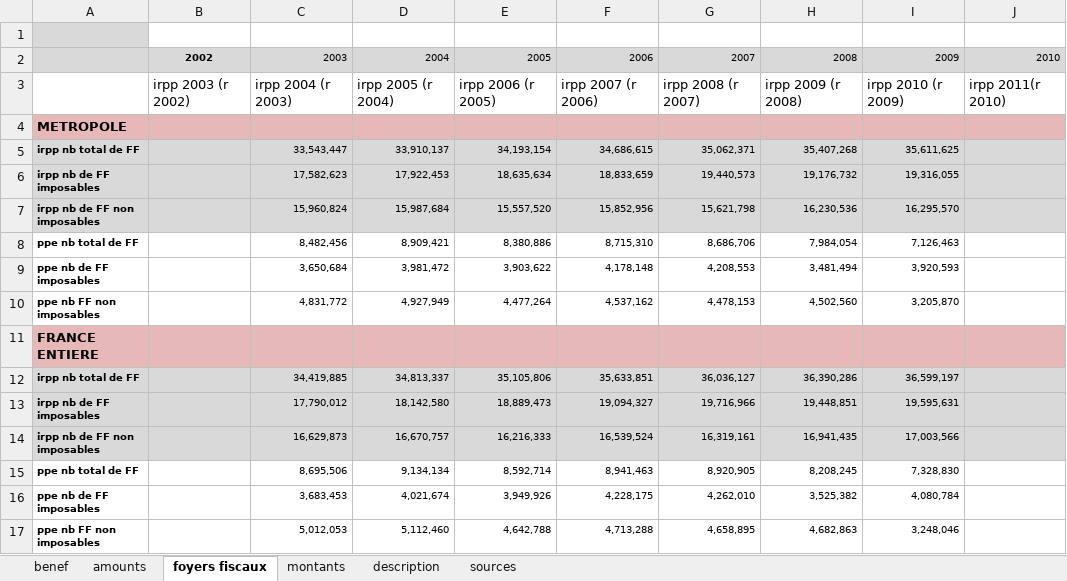
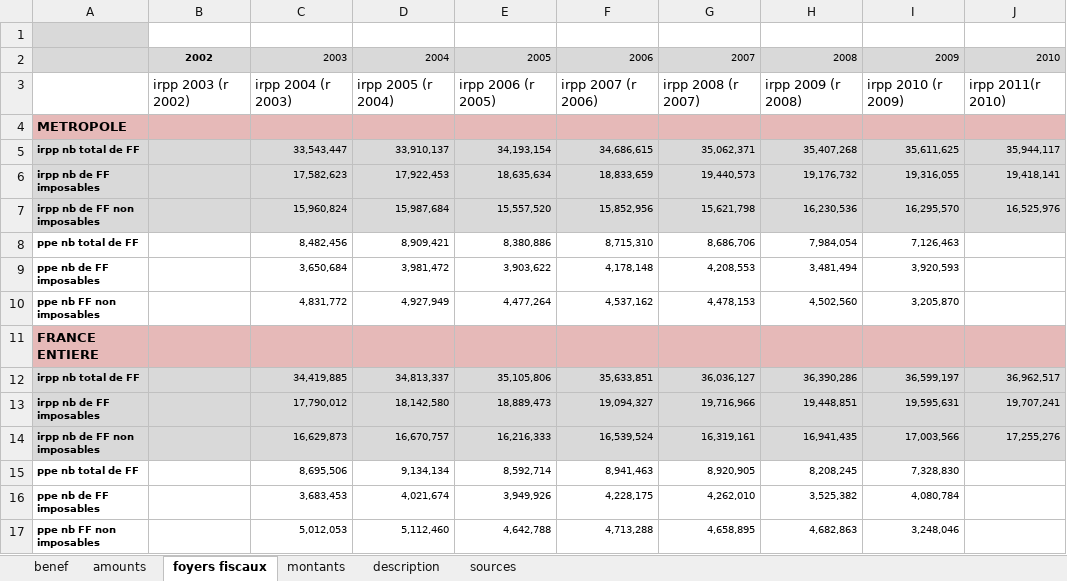
Before and after one commit to jsantoul/openfisca, an Excel workbook: src/countries/france/data/sources/IRPP_PPE.xlsx, sheet foyers fiscaux, drawn as a sheet; values as stored, in another font and other column widths than the file's, no borders; the diff names each change by its address in the sheet, - before the commit and + after, or states it on an @@ line.

```diff
--- a/src/countries/france/data/sources/IRPP_PPE.xlsx (sheet foyers fiscaux)
+++ b/src/countries/france/data/sources/IRPP_PPE.xlsx (sheet foyers fiscaux)
-J5: (empty)
+J5: 35,944,117
-J6: (empty)
+J6: 19,418,141
-J7: (empty)
+J7: 16,525,976
-J12: (empty)
+J12: 36,962,517
-J13: (empty)
+J13: 19,707,241
-J14: (empty)
+J14: 17,255,276
```
Also changed, not shown: sheet montants, sheet benef, sheet amounts, 9 other files.
